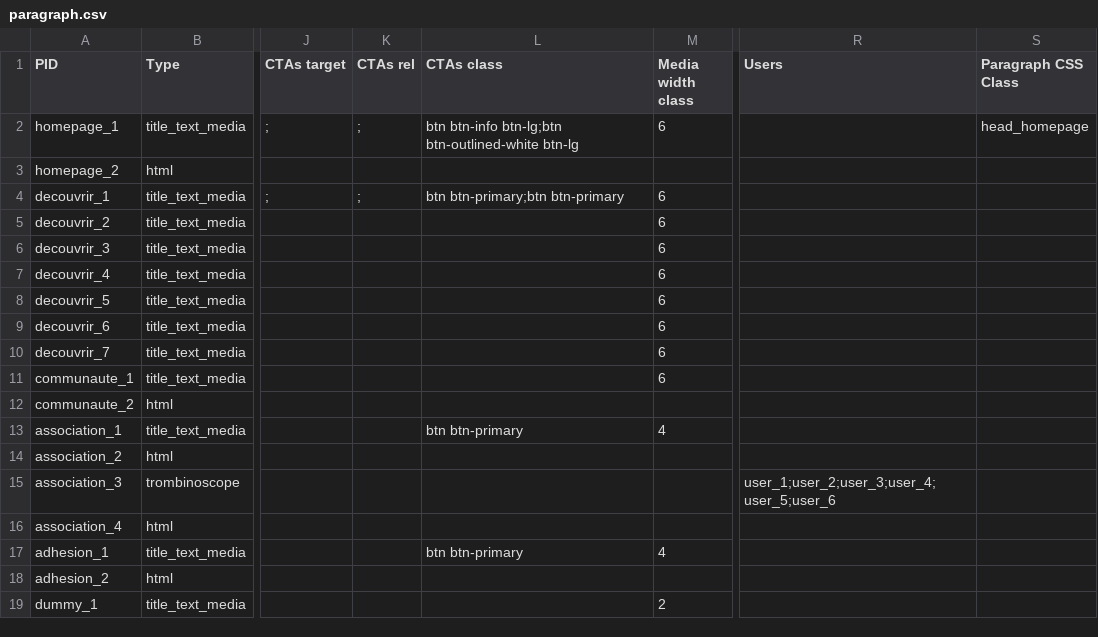
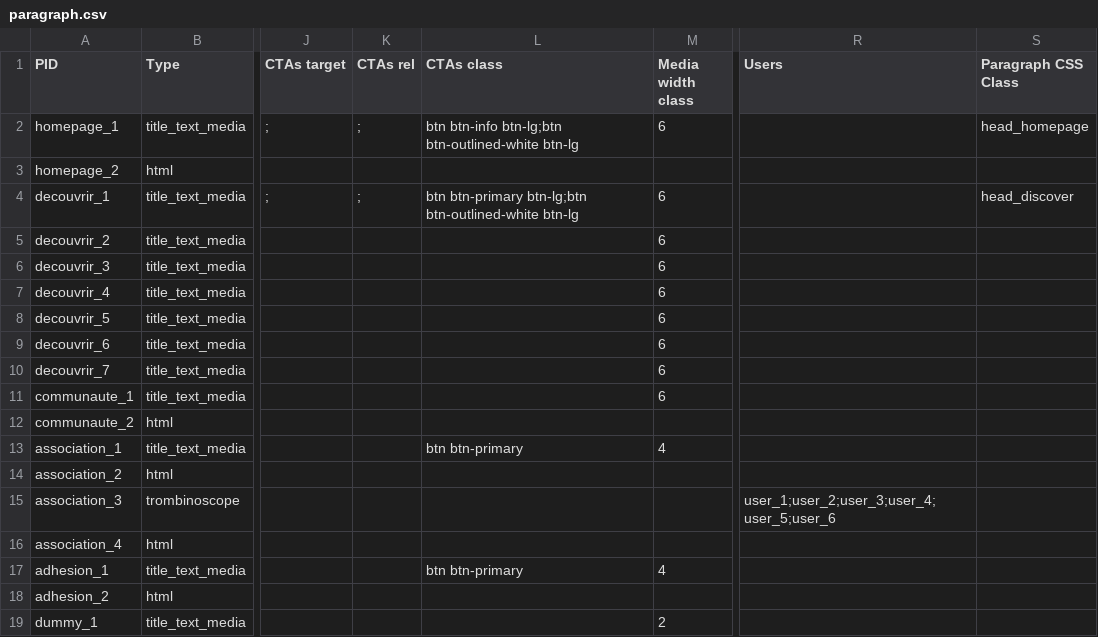
Before and after one commit to Drupal-FR/site-drupalfr, a CSV file: www/profiles/drupalfr/modules/drupalfr_migrate/migrations/data/paragraph.csv, drawn as a sheet; only a part is shown, gaps mark what is left out; the diff names each change by its address in the sheet, - before the commit and + after, or states it on an @@ line.

Commit message:
page discover

```diff
--- a/www/profiles/drupalfr/modules/drupalfr_migrate/migrations/data/paragraph.csv
+++ b/www/profiles/drupalfr/modules/drupalfr_migrate/migrations/data/paragraph.csv
-L4 (CTAs class): btn btn-primary;btn btn-primary
+L4 (CTAs class): btn btn-primary btn-lg;btn btn-outlined-white btn-lg
-S4 (Paragraph CSS Class): (empty)
+S4 (Paragraph CSS Class): head_discover
```
Also changed, not shown: 5 other files.
